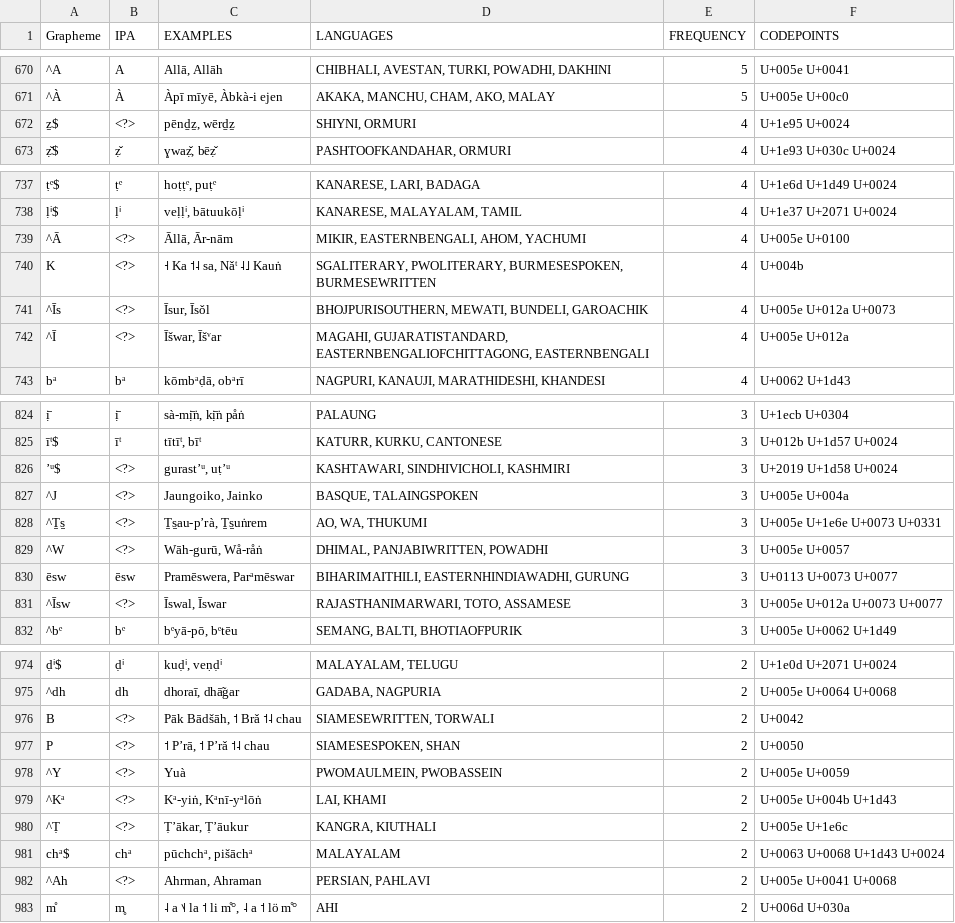
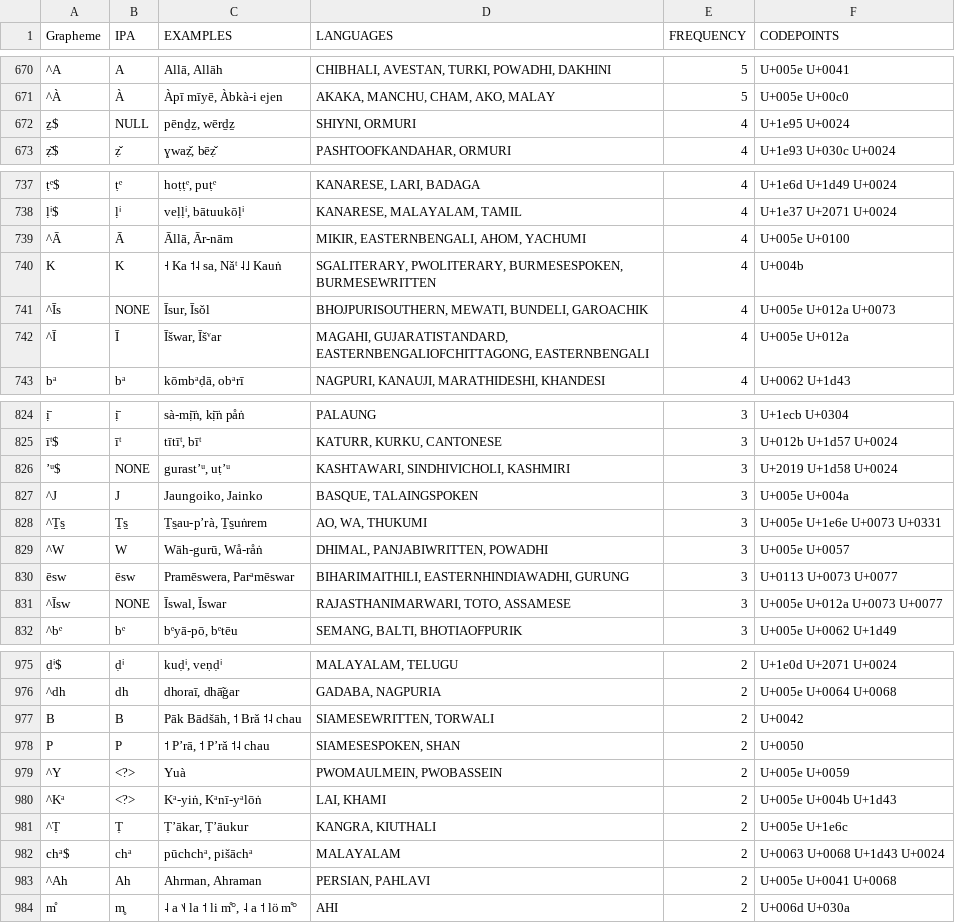
Before and after one commit to lexibank/lsi, a TSV file: etc/orthography.tsv, drawn as a sheet; only a part is shown, gaps mark what is left out; addresses are those after the commit; the diff covers the shown part only; the diff names each change by its address in the sheet, - before the commit and + after, or states it on an @@ line.

```diff
--- a/etc/orthography.tsv
+++ b/etc/orthography.tsv
-B672 (IPA): <?>
+B672 (IPA): NULL
-B739 (IPA): <?>
+B739 (IPA): Ā
-B740 (IPA): <?>
+B740 (IPA): K
-B741 (IPA): <?>
+B741 (IPA): NONE
-B742 (IPA): <?>
+B742 (IPA): Ī
-B826 (IPA): <?>
+B826 (IPA): NONE
-B827 (IPA): <?>
+B827 (IPA): J
-B828 (IPA): <?>
+B828 (IPA): Ṯs̱
-B829 (IPA): <?>
+B829 (IPA): W
-B831 (IPA): <?>
+B831 (IPA): NONE
-B977 (IPA): <?>
+B977 (IPA): B
-B978 (IPA): <?>
+B978 (IPA): P
-B981 (IPA): <?>
+B981 (IPA): Ṭ
-B983 (IPA): <?>
+B983 (IPA): Ah
```
Also changed, not shown: 5 added rows and 44 edited cells elsewhere in this file.
